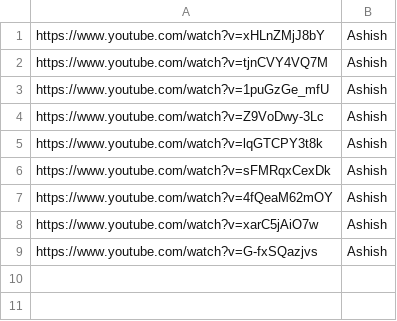
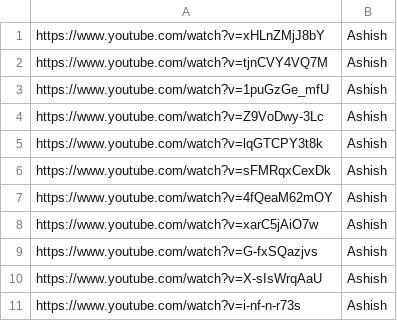
Before and after one commit to REAK-INFOTECH-LLP/company-radio, a CSV file: tracks.csv, drawn as a sheet; the diff names each change by its address in the sheet, - before the commit and + after, or states it on an @@ line.

Commit message:
Update tracks.csv

```diff
--- a/tracks.csv
+++ b/tracks.csv
+row 10: https://www.youtube.com/watch?v=X-sIsWrqAaU | Ashish
+row 11: https://www.youtube.com/watch?v=i-nf-n-r73s | Ashish
```
